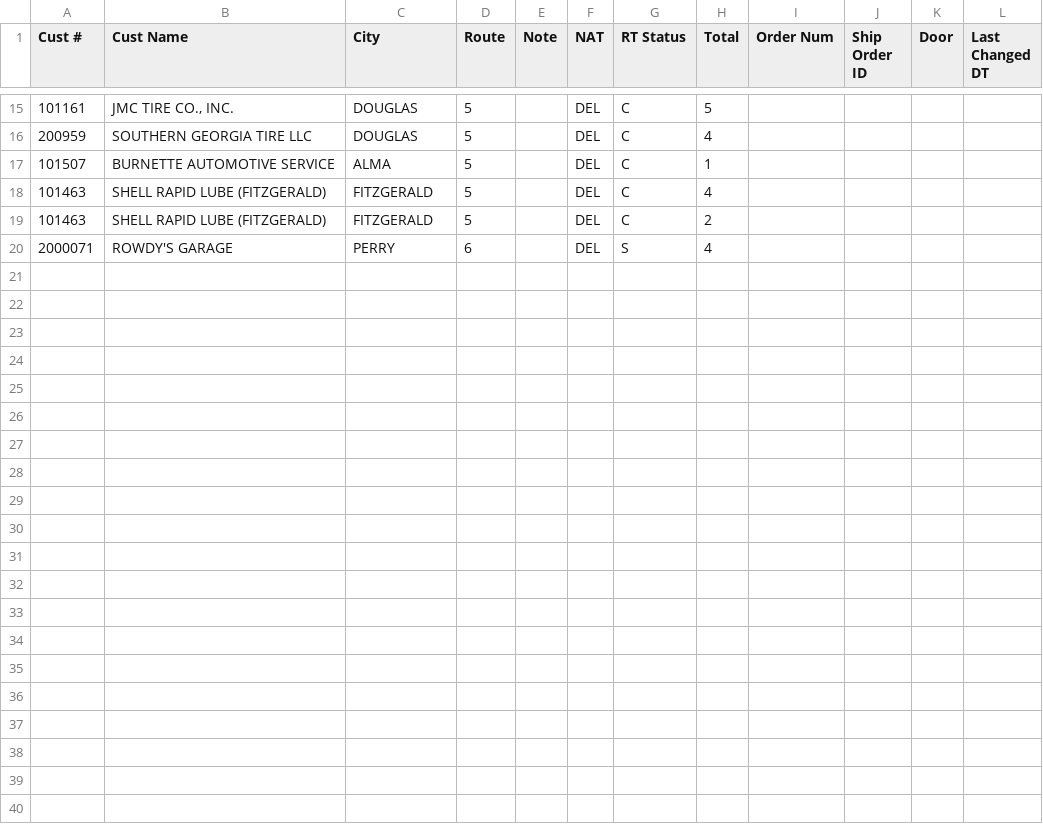
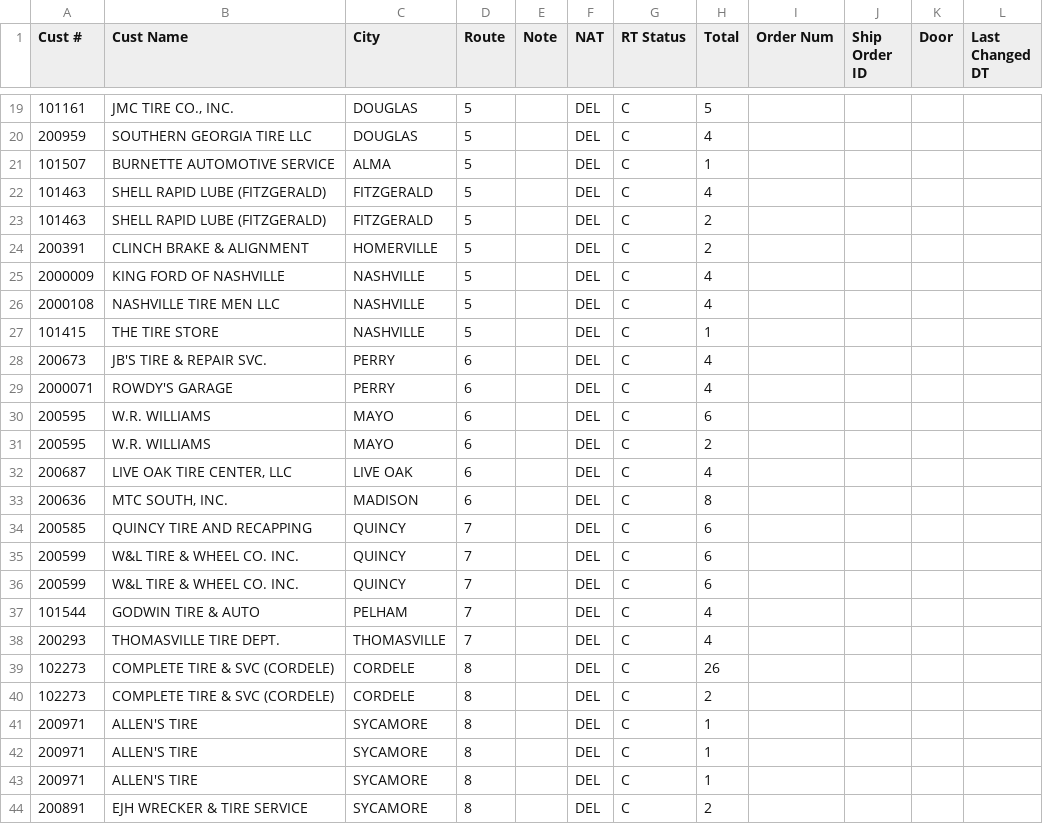
Before and after one commit to Casteel1983/td-dispatch, a CSV file: feed/2026-11-18_morning/dailyplan.csv, drawn as a sheet; only a part is shown, gaps mark what is left out; the diff covers the shown part only.

Commit message:
Dispatch feed 2026-11-18 06:30

```diff
--- a/feed/2026-11-18_morning/dailyplan.csv
+++ b/feed/2026-11-18_morning/dailyplan.csv
@@ -19,2 +23,22 @@ Cust #,Cust Name,City,Route,Note,NAT,RT Status,Total,Order Num,Ship Order ID,Doo
 101463,SHELL RAPID LUBE (FITZGERALD),FITZGERALD,5,,DEL,C,2,,,,
-2000071,ROWDY'S GARAGE,PERRY,6,,DEL,S,4,,,,
+200391,CLINCH BRAKE & ALIGNMENT,HOMERVILLE,5,,DEL,C,2,,,,
+2000009,KING FORD OF NASHVILLE,NASHVILLE,5,,DEL,C,4,,,,
+2000108,NASHVILLE TIRE MEN LLC,NASHVILLE,5,,DEL,C,4,,,,
+101415,THE TIRE STORE,NASHVILLE,5,,DEL,C,1,,,,
+200673,JB'S TIRE & REPAIR SVC.,PERRY,6,,DEL,C,4,,,,
+2000071,ROWDY'S GARAGE,PERRY,6,,DEL,C,4,,,,
+200595,W.R. WILLIAMS,MAYO,6,,DEL,C,6,,,,
+200595,W.R. WILLIAMS,MAYO,6,,DEL,C,2,,,,
+200687,"LIVE OAK TIRE CENTER, LLC",LIVE OAK,6,,DEL,C,4,,,,
+200636,"MTC SOUTH, INC.",MADISON,6,,DEL,C,8,,,,
+200585,QUINCY TIRE AND RECAPPING,QUINCY,7,,DEL,C,6,,,,
+200599,W&L TIRE & WHEEL CO. INC.,QUINCY,7,,DEL,C,6,,,,
+200599,W&L TIRE & WHEEL CO. INC.,QUINCY,7,,DEL,C,6,,,,
+101544,GODWIN TIRE & AUTO,PELHAM,7,,DEL,C,4,,,,
+200293,THOMASVILLE TIRE DEPT.,THOMASVILLE,7,,DEL,C,4,,,,
+102273,COMPLETE TIRE & SVC (CORDELE),CORDELE,8,,DEL,C,26,,,,
+102273,COMPLETE TIRE & SVC (CORDELE),CORDELE,8,,DEL,C,2,,,,
+200971,ALLEN'S TIRE,SYCAMORE,8,,DEL,C,1,,,,
+200971,ALLEN'S TIRE,SYCAMORE,8,,DEL,C,1,,,,
+200971,ALLEN'S TIRE,SYCAMORE,8,,DEL,C,1,,,,
+200891,EJH WRECKER & TIRE SERVICE,SYCAMORE,8,,DEL,C,2,,,,
```
Also changed, not shown: 6 added rows and 2 removed rows elsewhere in this file, 6 other files.
